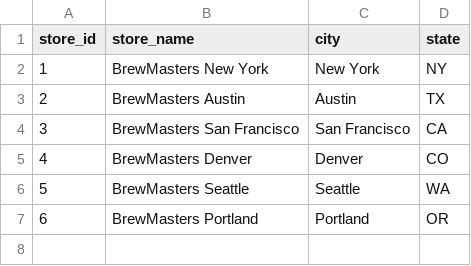
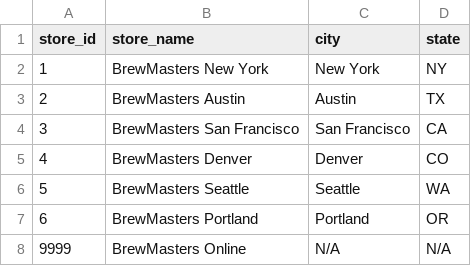
Before and after one commit to dezertdweller/brew_master, a CSV file: data/generated_data/stores.csv, drawn as a sheet; the diff names each change by its address in the sheet, - before the commit and + after, or states it on an @@ line.

```diff
--- a/data/generated_data/stores.csv
+++ b/data/generated_data/stores.csv
+row 8: 9999 | BrewMasters Online | N/A | N/A
```
Also changed, not shown: data/generated_data/customers.csv, data/generated_data/employees.csv, 11 other files.
